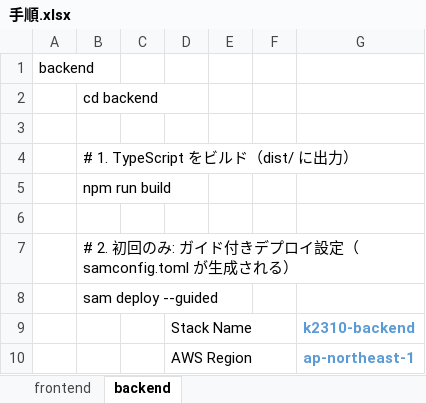
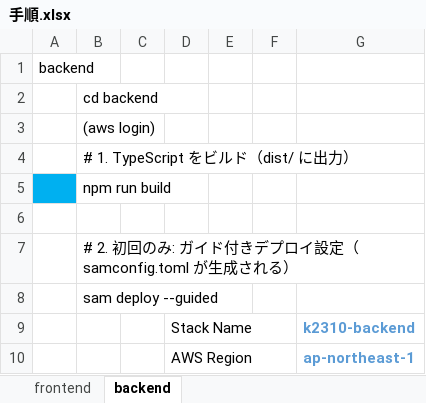
Before and after one commit to woodygaragelab/k2310, an Excel workbook: 手順.xlsx, sheet backend, drawn as a sheet; only a part is shown; values as stored, in another font and other column widths than the file's, no borders; the diff names each change by its address in the sheet, - before the commit and + after, or states it on an @@ line.

```diff
--- a/手順.xlsx (sheet backend)
+++ b/手順.xlsx (sheet backend)
-B3: (empty)
+B3: (aws login)
-A5 fill: none
+A5 fill: #00B0F0
```
Also changed, not shown: 1 other file.
